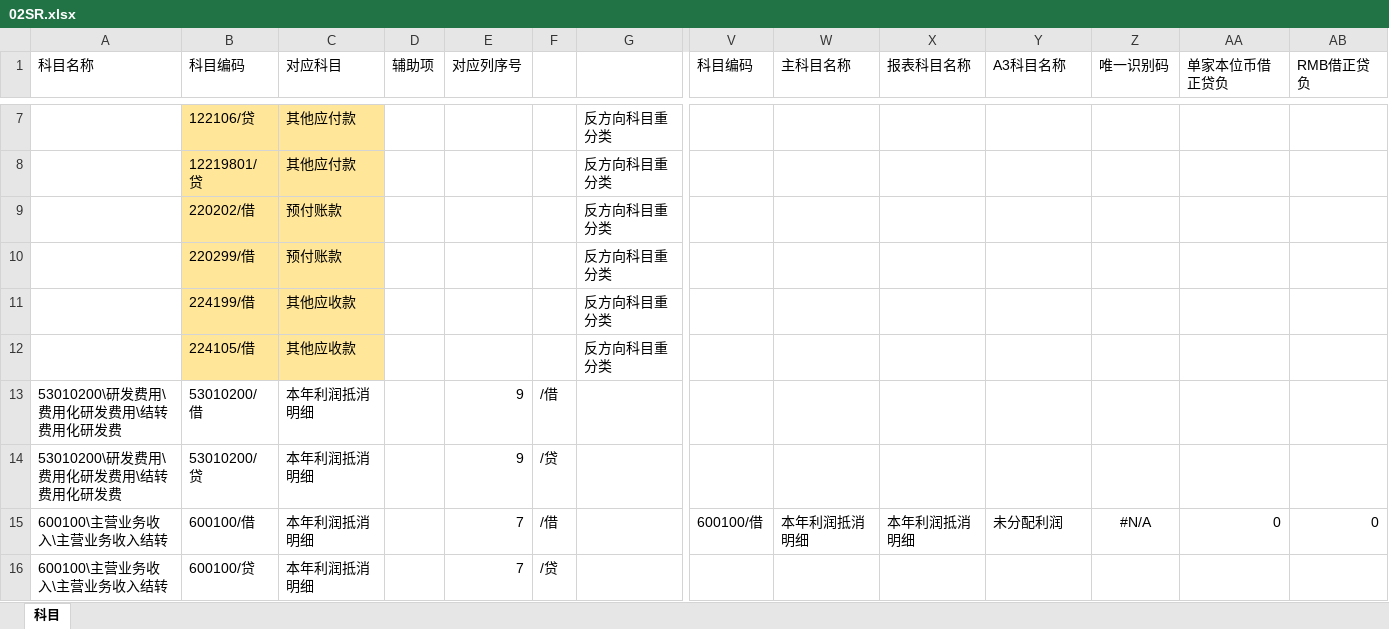
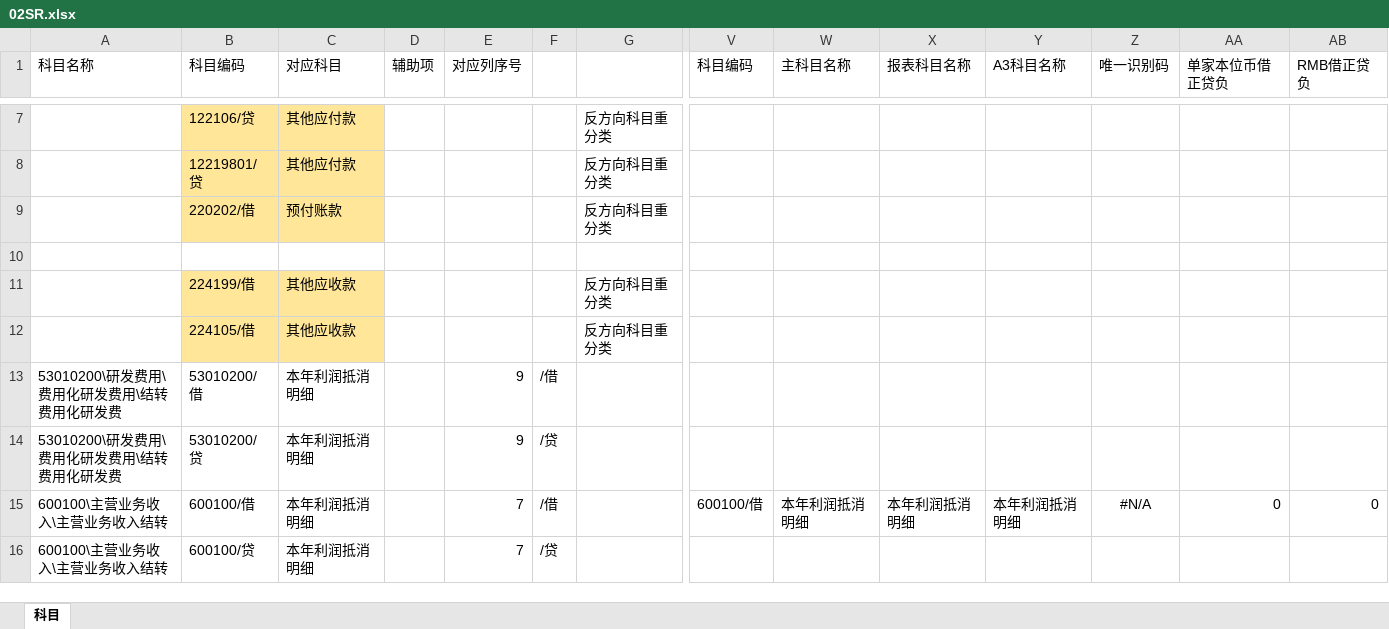
Before and after one commit to sunson-bokep/TB_CONSOL, an Excel workbook: 00框架文件/02SR.xlsx, sheet 科目, drawn as a sheet; only a part is shown, gaps mark what is left out; values as stored, in another font and other column widths than the file's, no borders; rows hold the shown columns only; the diff covers the shown part only; the diff names each change by its address in the sheet, - before the commit and + after, or states it on an @@ line.

```diff
--- a/00框架文件/02SR.xlsx (sheet 科目)
+++ b/00框架文件/02SR.xlsx (sheet 科目)
-row 10:  | 220299/借 | 预付账款 |  |  |  | 反方向科目重分类
+row 10: (empty)
-B10:C10 fill: #FFE699
+B10:C10 fill: none
-Y15 (A3科目名称): 未分配利润
+Y15 (A3科目名称): 本年利润抵消明细
```
Also changed, not shown: 2 added rows, 12 edited cells and cell formats elsewhere in this sheet, formulas that keep their value, 00框架文件/03MR.xlsx, 2 other files.
